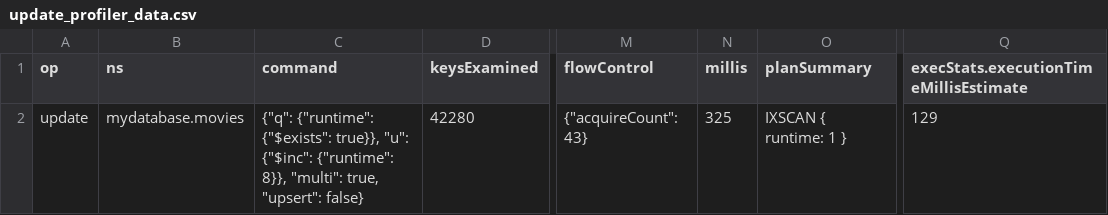
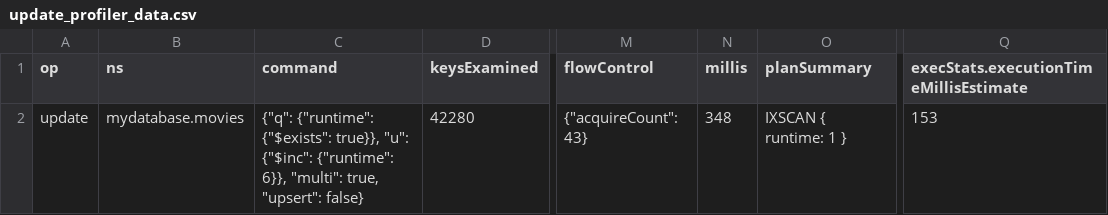
Before and after one commit to Khush252/mongodb_monitor, a CSV file: update_profiler_data.csv, drawn as a sheet; only a part is shown, gaps mark what is left out; the diff names each change by its address in the sheet, - before the commit and + after, or states it on an @@ line.

```diff
--- a/update_profiler_data.csv
+++ b/update_profiler_data.csv
-C2 (command): …{"$inc": {"runtime": 8}}, "multi": true,…
+C2 (command): …{"$inc": {"runtime": 6}}, "multi": true,…
-N2 (millis): 325
+N2 (millis): 348
-Q2: 129
+Q2: 153
```
Also changed, not shown: general_profiler_data.csv, 3 other files.
